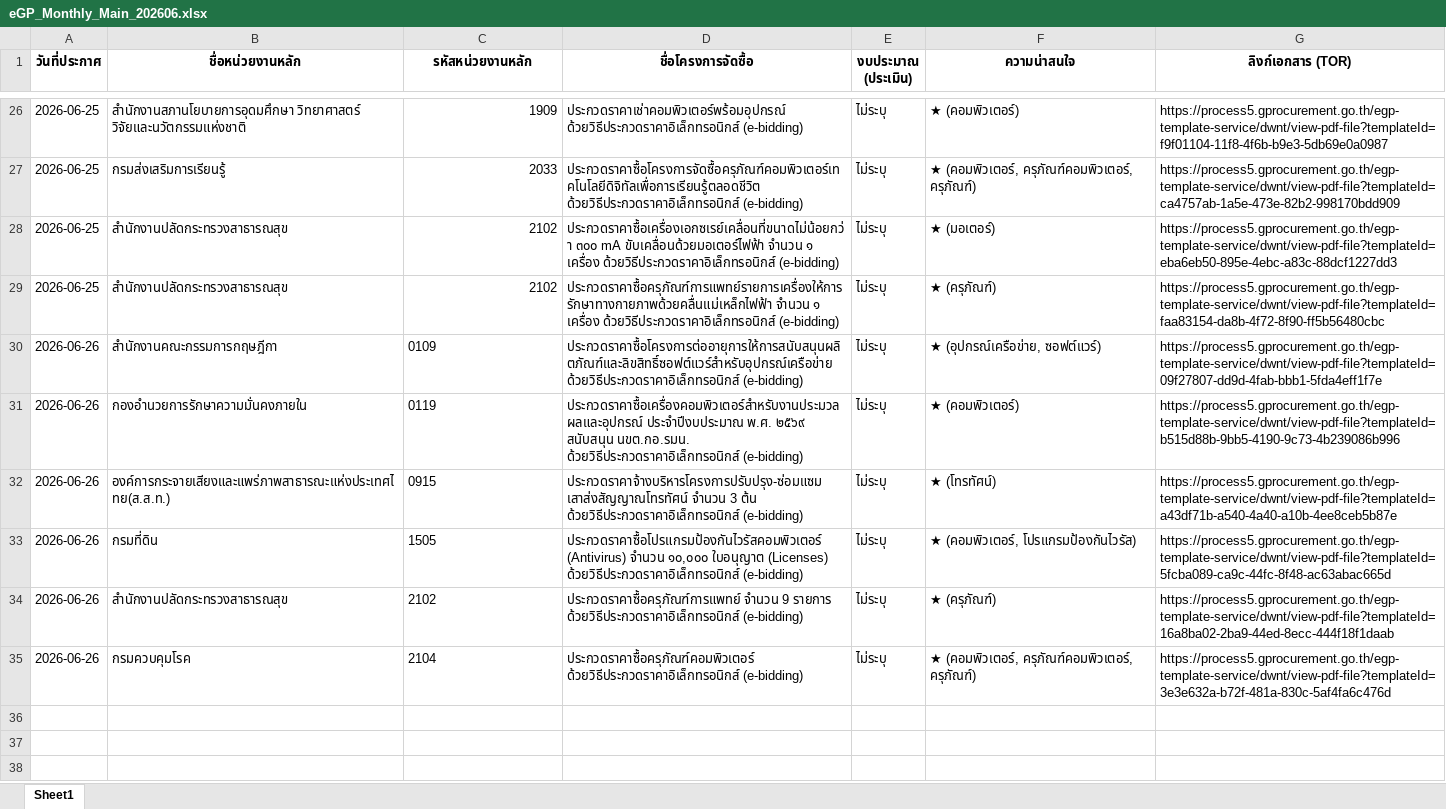
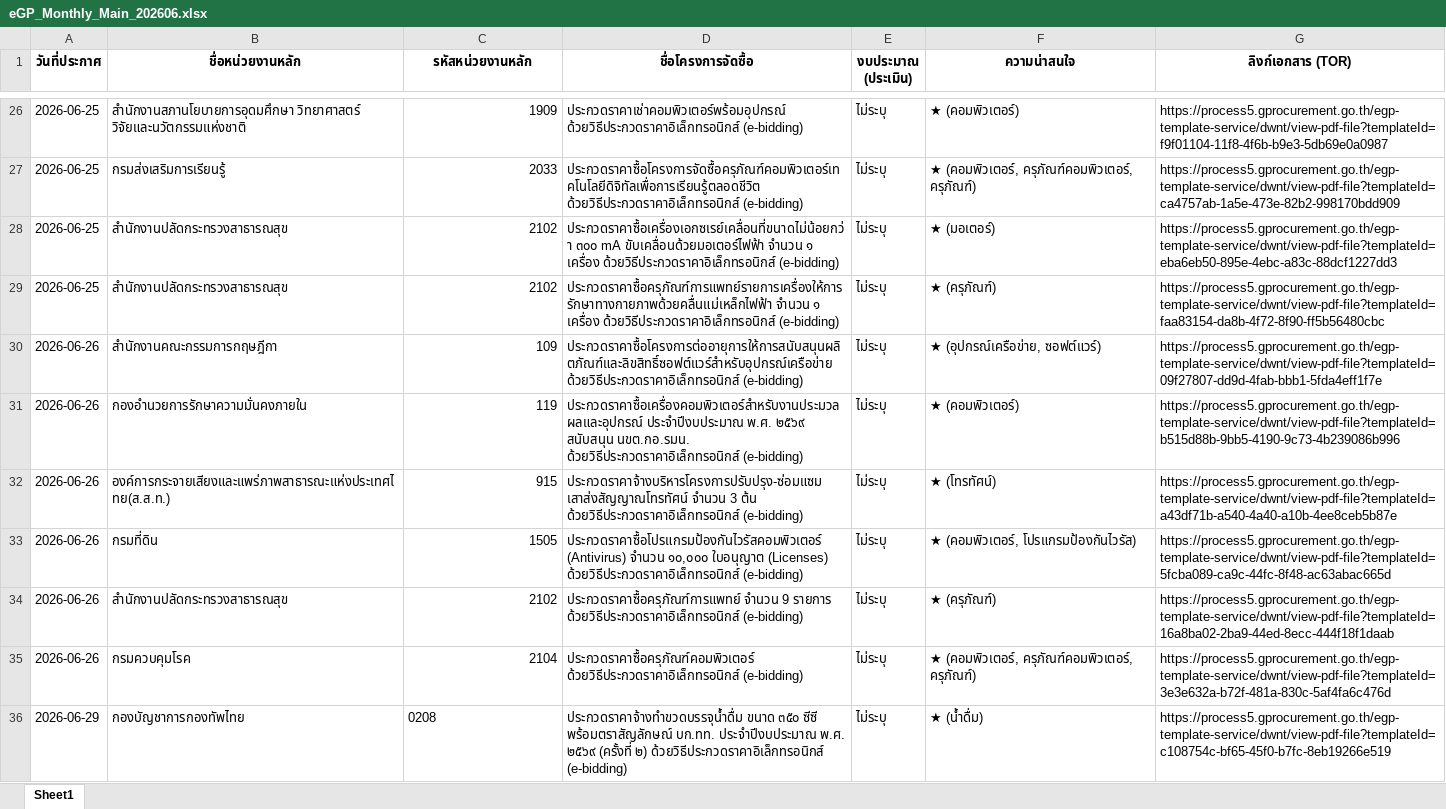
Before and after one commit to schartwu/prospecting-automated-2, an Excel workbook: Backup/eGP_Monthly_Main_202606.xlsx, sheet Sheet1, drawn as a sheet; only a part is shown, gaps mark what is left out; values as stored, in another font and other column widths than the file's, no borders; the diff covers the shown part only; the diff names each change by its address in the sheet, - before the commit and + after, or states it on an @@ line.

```diff
--- a/Backup/eGP_Monthly_Main_202606.xlsx (sheet Sheet1)
+++ b/Backup/eGP_Monthly_Main_202606.xlsx (sheet Sheet1)
-C30 (รหัสหน่วยงานหลัก): 0109
+C30 (รหัสหน่วยงานหลัก): 109
-C31 (รหัสหน่วยงานหลัก): 0119
+C31 (รหัสหน่วยงานหลัก): 119
-C32 (รหัสหน่วยงานหลัก): 0915
+C32 (รหัสหน่วยงานหลัก): 915
-C33:C35 alignment: left
+C33:C35 alignment: right
+row 36: 2026-06-29 | กองบัญชาการกองทัพไทย | 0208 | ประกวดราคาจ้างทำขวดบรรจุน้ำดื่ม ขนาด ๓๕๐ ซีซี พร้อมตราสัญลักษณ์ บก.ทท. ประจำปีงบประมาณ พ.ศ. ๒๕๖๙ (ครั้งที่ ๒) ด้วยวิธีประกวดราคาอิเล็กทรอนิกส์ (e-bidding) | ไม่ระบุ | ★ (น้ำดื่ม) | https://process5.gprocurement.go.th/egp-template-service/dwnt/view-pdf-file?templateId=c108754c-bf65-45f0-b7fc-8eb19266e519
```
Also changed, not shown: 6 added rows elsewhere in this sheet.
